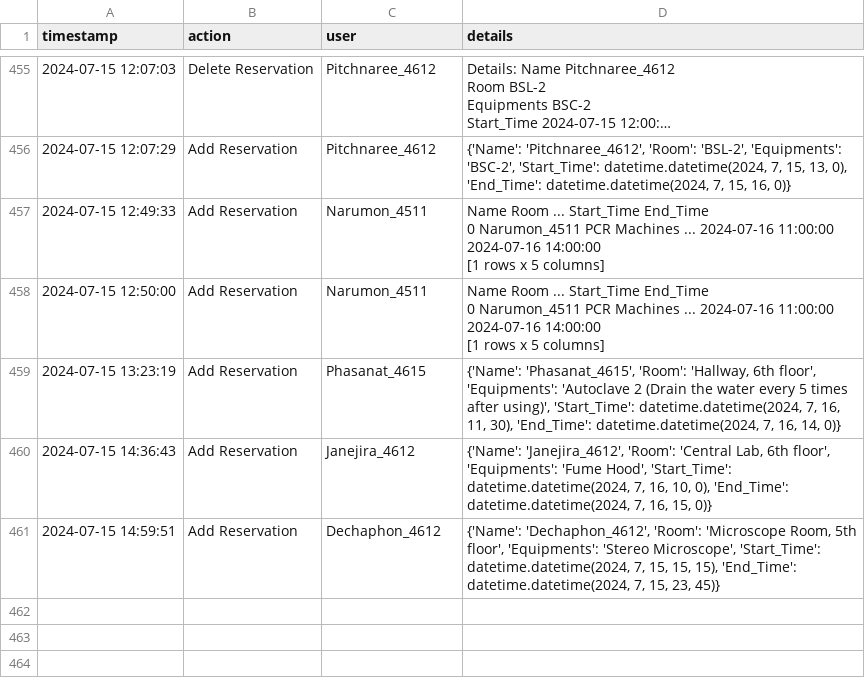
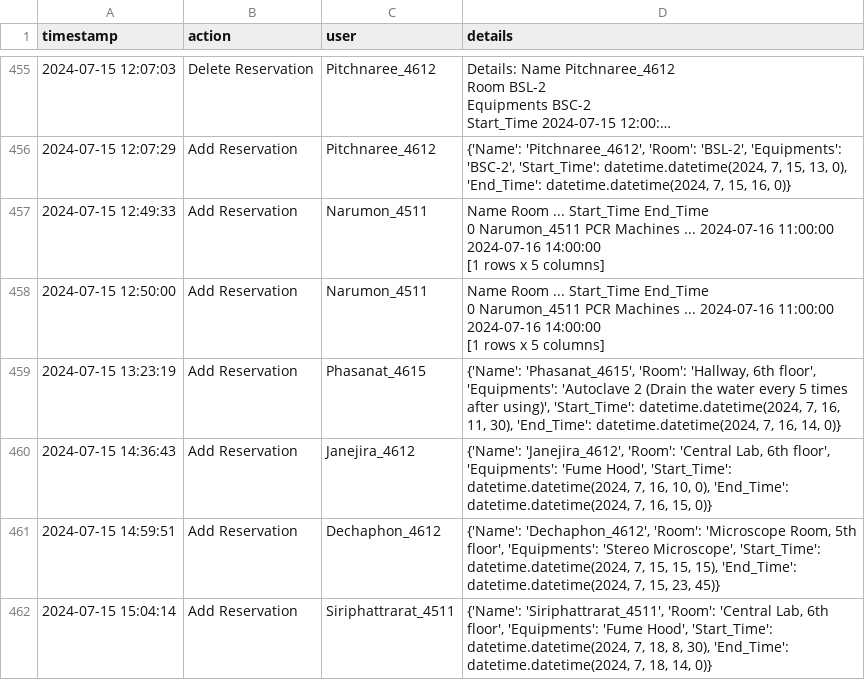
Before and after one commit to dhruv0767/Lab-Equipments_Reservation, a CSV file: change_log.csv, drawn as a sheet; only a part is shown, gaps mark what is left out; long unchanged cells end in …; the diff names each change by its address in the sheet, - before the commit and + after, or states it on an @@ line.

Commit message:
Update change_log.csv

```diff
--- a/change_log.csv
+++ b/change_log.csv
+row 462: 2024-07-15 15:04:14 | Add Reservation | Siriphattrarat_4511 | {'Name': 'Siriphattrarat_4511', 'Room': 'Central Lab, 6th floor', 'Equipments': 'Fume Hood', 'Start_Time': datetime.datetime(2024, 7, 18, 8, 30), 'End_Time': datetime.datetime(2024, 7, 18, 14, 0)}
```
